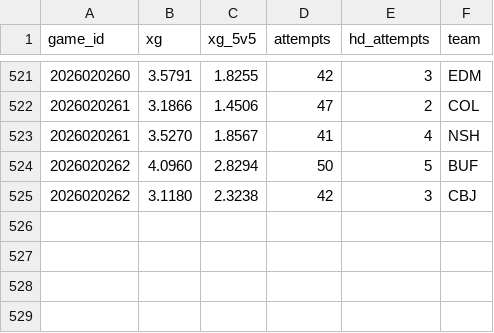
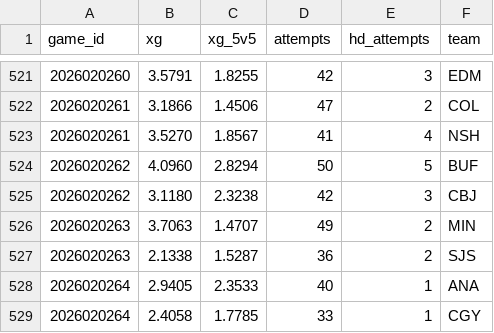
Before and after one commit to juhaopesonen/NHL-stats, a CSV file: data/2026-27/xg_teams.csv, drawn as a sheet; only a part is shown, gaps mark what is left out.

```diff
--- a/data/2026-27/xg_teams.csv
+++ b/data/2026-27/xg_teams.csv
@@ -525 +525,5 @@ game_id,xg,xg_5v5,attempts,hd_attempts,team
 2026020262,3.1180,2.3238,42,3,CBJ
+2026020263,3.7063,1.4707,49,2,MIN
+2026020263,2.1338,1.5287,36,2,SJS
+2026020264,2.9405,2.3533,40,1,ANA
+2026020264,2.4058,1.7785,33,1,CGY
```
Also changed, not shown: data/2026-27/injuries.csv, data/2026-27/onice_5v5.csv, 6 other files.
